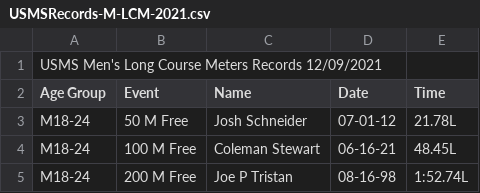
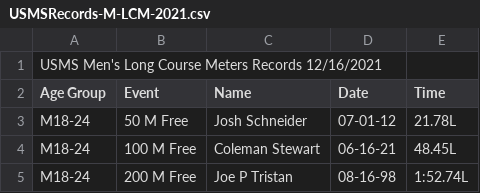
Before and after one commit to bobup/PMSTopTen, a CSV file: SeasonData/Season-2021/SourceData-2021/USMSRecords-M-LCM-2021.csv, drawn as a sheet; only a part is shown.

```diff
--- a/SeasonData/Season-2021/SourceData-2021/USMSRecords-M-LCM-2021.csv
+++ b/SeasonData/Season-2021/SourceData-2021/USMSRecords-M-LCM-2021.csv
@@ -1,2 +1,2 @@
-USMS Men's Long Course Meters Records 12/09/2021
+USMS Men's Long Course Meters Records 12/16/2021
 Age Group,Event,Name,Date,Time
```
Also changed, not shown: SeasonData/Season-2021/SourceData-2021/PACTop10SCM-2021.csv, SeasonData/Season-2021/SourceData-2021/USMSRecords-M-SCM-2021.csv, 9 other files.
